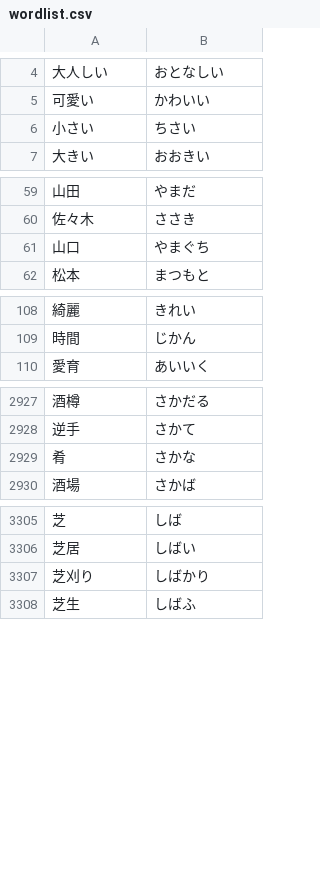
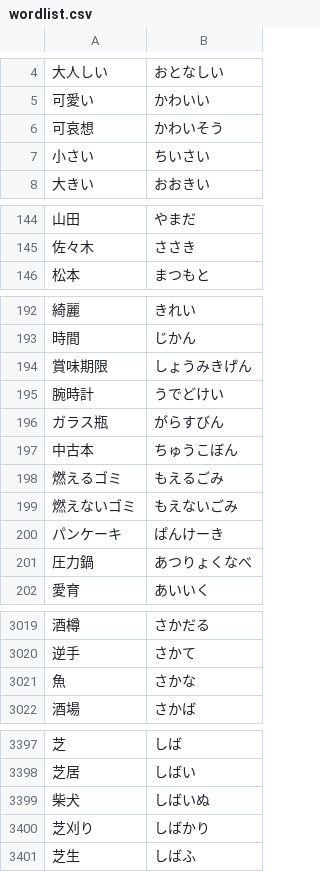
Before and after one commit to AoSankaku/passphrase-generator-japanese, a CSV file: src/assets/wordlist.csv, drawn as a sheet; only a part is shown, gaps mark what is left out; the diff covers the shown part only.

```diff
--- a/src/assets/wordlist.csv
+++ b/src/assets/wordlist.csv
@@ -5,3 +5,4 @@
 可愛い,かわいい
-小さい,ちさい
+可哀想,かわいそう
+小さい,ちいさい
 大きい,おおきい
@@ -60,3 +145,2 @@
 佐々木,ささき
-山口,やまぐち
 松本,まつもと
@@ -109,2 +193,10 @@
 時間,じかん
+賞味期限,しょうみきげん
+腕時計,うでどけい
+ガラス瓶,がらすびん
+中古本,ちゅうこぼん
+燃えるゴミ,もえるごみ
+燃えないゴミ,もえないごみ
+パンケーキ,ぱんけーき
+圧力鍋,あつりょくなべ
 愛育,あいいく
@@ -2928,3 +3020,3 @@
 逆手,さかて
-肴,さかな
+魚,さかな
 酒場,さかば
@@ -3306,2 +3398,3 @@
 芝居,しばい
+柴犬,しばいぬ
 芝刈り,しばかり
```
Also changed, not shown: 83 added rows elsewhere in this file.
